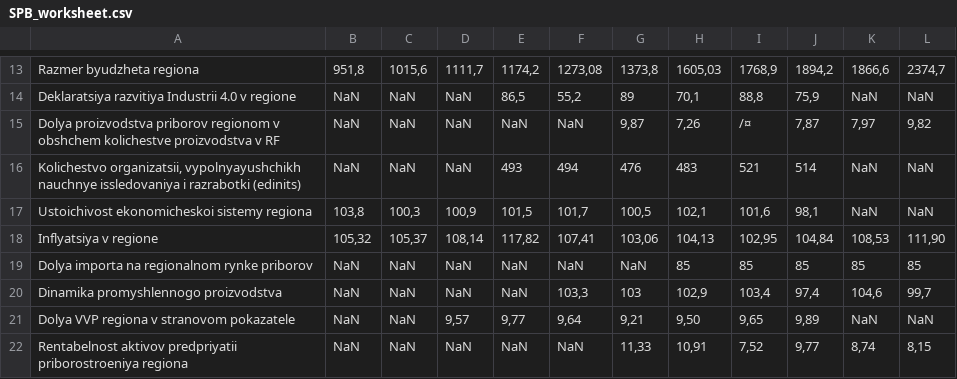
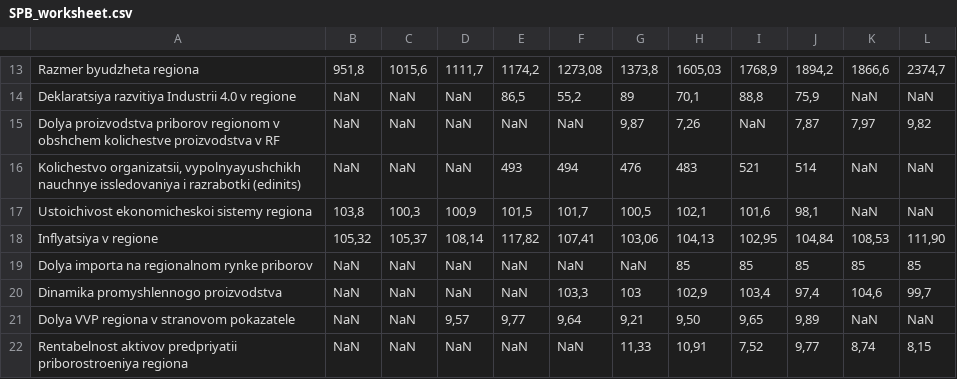
Before and after one commit to ParsingMaker/school, a CSV file: SPB_worksheet.csv, drawn as a sheet; only a part is shown, gaps mark what is left out; the diff names each change by its address in the sheet, - before the commit and + after, or states it on an @@ line.

Commit message:
Add files via upload

```diff
--- a/SPB_worksheet.csv
+++ b/SPB_worksheet.csv
-I15: /¤
+I15: NaN
```
